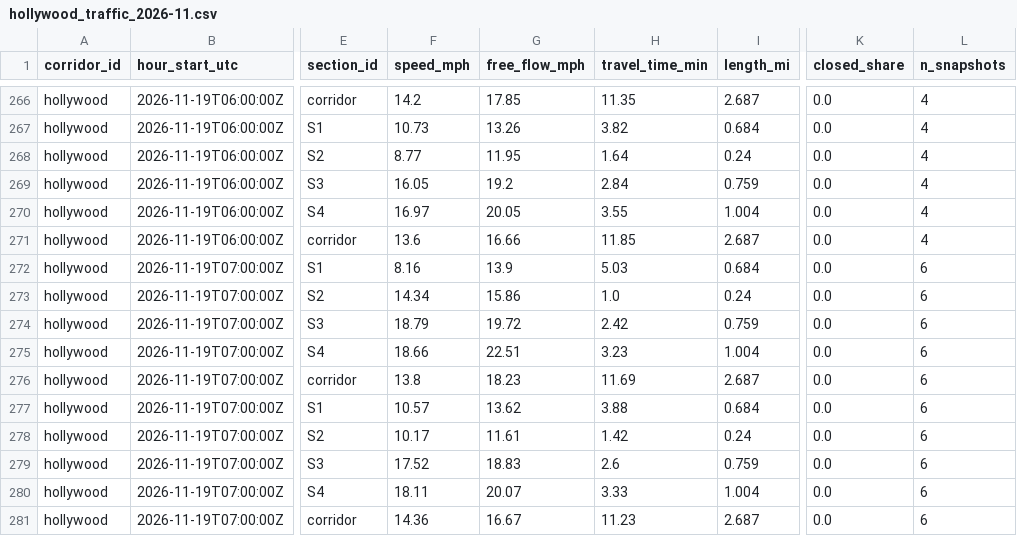
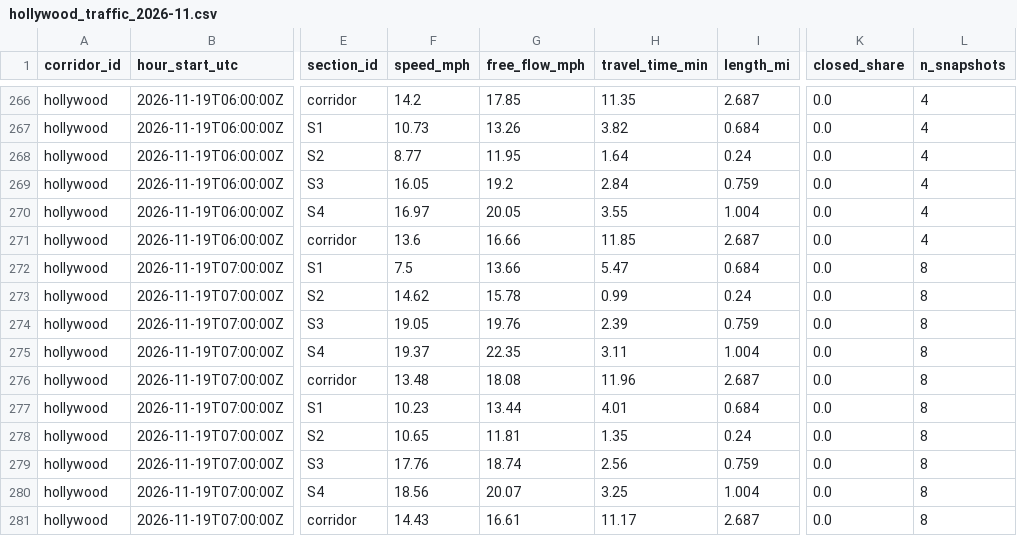
Before and after one commit to here/aviary, a CSV file: data/corridors/hollywood/traffic/hollywood_traffic_2026-11.csv, drawn as a sheet; only a part is shown, gaps mark what is left out; the diff names each change by its address in the sheet, - before the commit and + after, or states it on an @@ line.

```diff
--- a/data/corridors/hollywood/traffic/hollywood_traffic_2026-11.csv
+++ b/data/corridors/hollywood/traffic/hollywood_traffic_2026-11.csv
-F272 (speed_mph): 8.16
+F272 (speed_mph): 7.5
-G272 (free_flow_mph): 13.9
+G272 (free_flow_mph): 13.66
-H272 (travel_time_min): 5.03
+H272 (travel_time_min): 5.47
-L272:L281 (n_snapshots): 6
+L272:L281 (n_snapshots): 8
-F273 (speed_mph): 14.34
+F273 (speed_mph): 14.62
-G273 (free_flow_mph): 15.86
+G273 (free_flow_mph): 15.78
-H273 (travel_time_min): 1.0
+H273 (travel_time_min): 0.99
-F274 (speed_mph): 18.79
+F274 (speed_mph): 19.05
-G274 (free_flow_mph): 19.72
+G274 (free_flow_mph): 19.76
-H274 (travel_time_min): 2.42
+H274 (travel_time_min): 2.39
-F275 (speed_mph): 18.66
+F275 (speed_mph): 19.37
-G275 (free_flow_mph): 22.51
+G275 (free_flow_mph): 22.35
-H275 (travel_time_min): 3.23
+H275 (travel_time_min): 3.11
-F276 (speed_mph): 13.8
+F276 (speed_mph): 13.48
-G276 (free_flow_mph): 18.23
+G276 (free_flow_mph): 18.08
-H276 (travel_time_min): 11.69
+H276 (travel_time_min): 11.96
-F277 (speed_mph): 10.57
+F277 (speed_mph): 10.23
-G277 (free_flow_mph): 13.62
+G277 (free_flow_mph): 13.44
-H277 (travel_time_min): 3.88
+H277 (travel_time_min): 4.01
-F278 (speed_mph): 10.17
+F278 (speed_mph): 10.65
-G278 (free_flow_mph): 11.61
+G278 (free_flow_mph): 11.81
-H278 (travel_time_min): 1.42
+H278 (travel_time_min): 1.35
-F279 (speed_mph): 17.52
+F279 (speed_mph): 17.76
-G279 (free_flow_mph): 18.83
+G279 (free_flow_mph): 18.74
-H279 (travel_time_min): 2.6
+H279 (travel_time_min): 2.56
-F280 (speed_mph): 18.11
+F280 (speed_mph): 18.56
-H280 (travel_time_min): 3.33
+H280 (travel_time_min): 3.25
-F281 (speed_mph): 14.36
+F281 (speed_mph): 14.43
-G281 (free_flow_mph): 16.67
+G281 (free_flow_mph): 16.61
-H281 (travel_time_min): 11.23
+H281 (travel_time_min): 11.17
```
Also changed, not shown: data/corridors/pico/observed/pico_observed_2026-11.csv, data/corridors/sunset/observed/sunset_focus_hourly_2026-11.csv, 11 other files.
